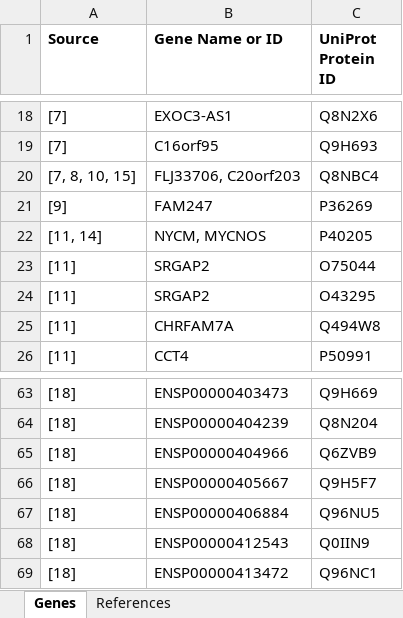
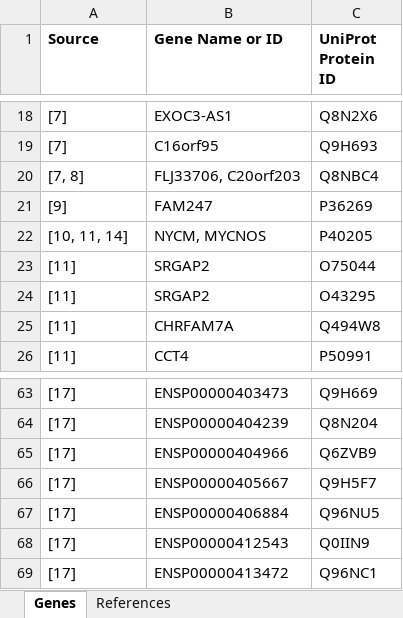
Before and after one commit to xlxlxlx/paleoclimate_primate, an Excel workbook: denovo_literature_gene_protein_list.xlsx, sheet Genes, drawn as a sheet; only a part is shown, gaps mark what is left out; values as stored, in another font and other column widths than the file's, no borders; the diff covers the shown part only; the diff names each change by its address in the sheet, - before the commit and + after, or states it on an @@ line.

```diff
--- a/denovo_literature_gene_protein_list.xlsx (sheet Genes)
+++ b/denovo_literature_gene_protein_list.xlsx (sheet Genes)
-A20 (Source): [7, 8, 10, 15]
+A20 (Source): [7, 8]
-A22 (Source): [11, 14]
+A22 (Source): [10, 11, 14]
-A63:A69 (Source): [18]
+A63:A69 (Source): [17]
```
Also changed, not shown: 27 edited cells elsewhere in this sheet, sheet References.
